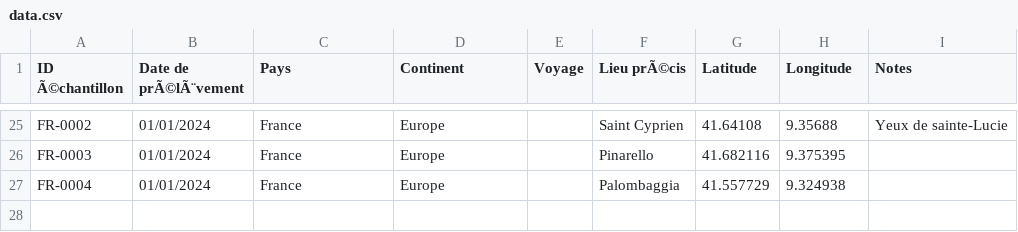
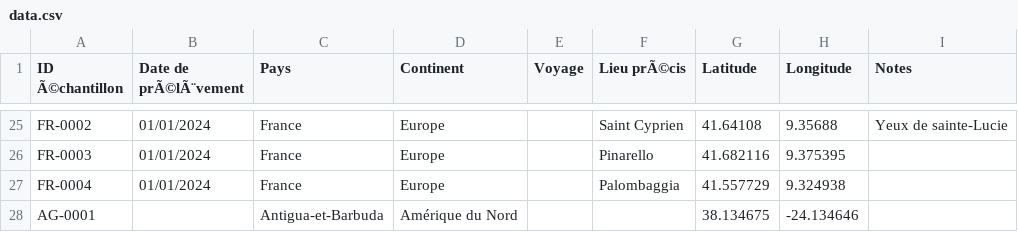
Before and after one commit to ufteee/collection-sables, a CSV file: data.csv, drawn as a sheet; only a part is shown, gaps mark what is left out; the diff names each change by its address in the sheet, - before the commit and + after, or states it on an @@ line.

Commit message:
Update sand collection data

```diff
--- a/data.csv
+++ b/data.csv
+row 28: AG-0001 |  | Antigua-et-Barbuda | Amérique du Nord |  |  | 38.134675 | -24.134646
```
